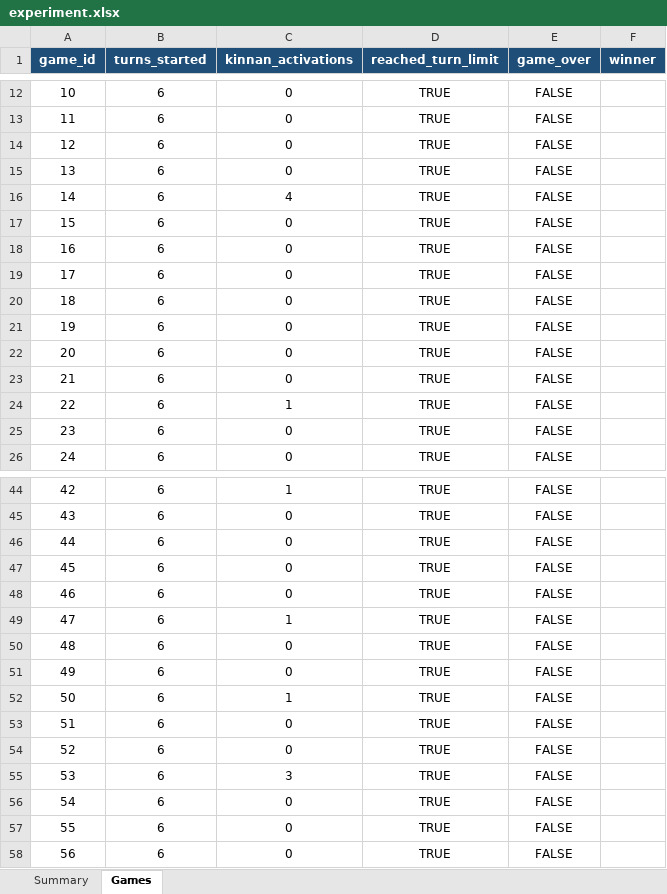
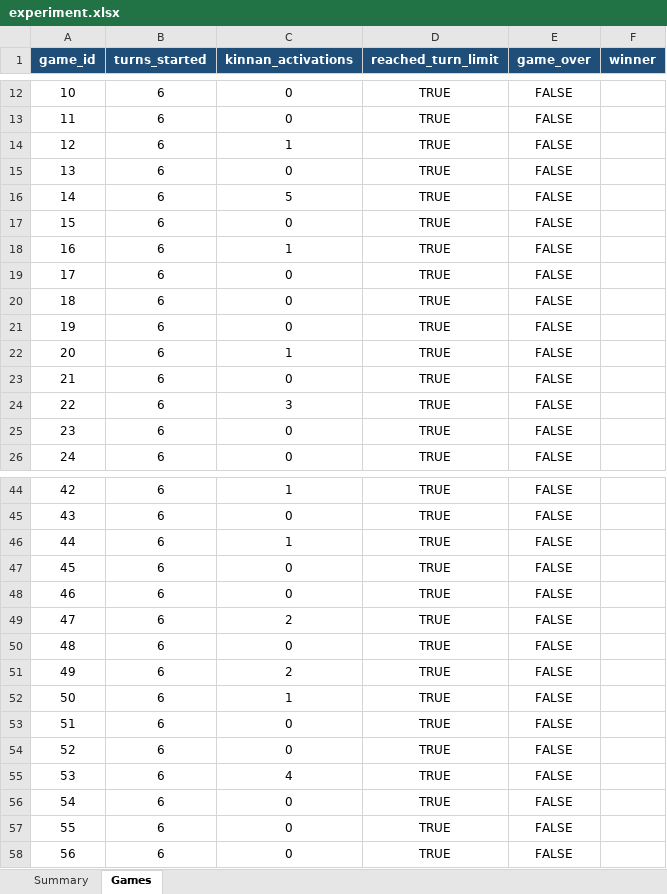
Before and after one commit to sumihira/kinnan-research-simulator, an Excel workbook: reports/kinnan_100/experiment.xlsx, sheet Games, drawn as a sheet; only a part is shown, gaps mark what is left out; values as stored, in another font and other column widths than the file's, no borders; table styles not drawn; the diff covers the shown part only; the diff names each change by its address in the sheet, - before the commit and + after, or states it on an @@ line.

Commit message:
Add Kinnan activation cost reduction support

```diff
--- a/reports/kinnan_100/experiment.xlsx (sheet Games)
+++ b/reports/kinnan_100/experiment.xlsx (sheet Games)
-C14 (kinnan_activations): 0
+C14 (kinnan_activations): 1
-C16 (kinnan_activations): 4
+C16 (kinnan_activations): 5
-C18 (kinnan_activations): 0
+C18 (kinnan_activations): 1
-C22 (kinnan_activations): 0
+C22 (kinnan_activations): 1
-C24 (kinnan_activations): 1
+C24 (kinnan_activations): 3
-C46 (kinnan_activations): 0
+C46 (kinnan_activations): 1
-C49 (kinnan_activations): 1
+C49 (kinnan_activations): 2
-C51 (kinnan_activations): 0
+C51 (kinnan_activations): 2
-C55 (kinnan_activations): 3
+C55 (kinnan_activations): 4
```
Also changed, not shown: 7 edited cells elsewhere in this sheet, sheet Summary, 16 other files.
